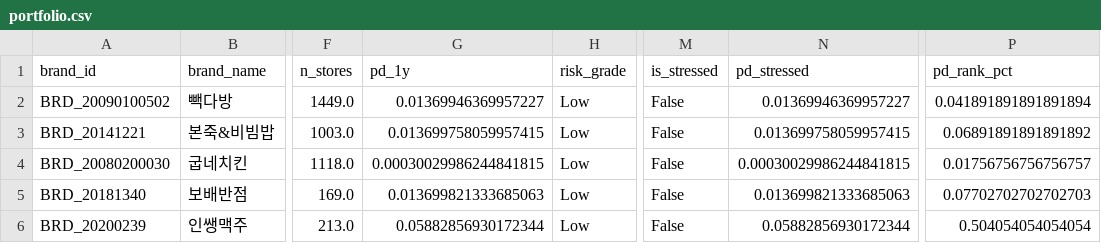
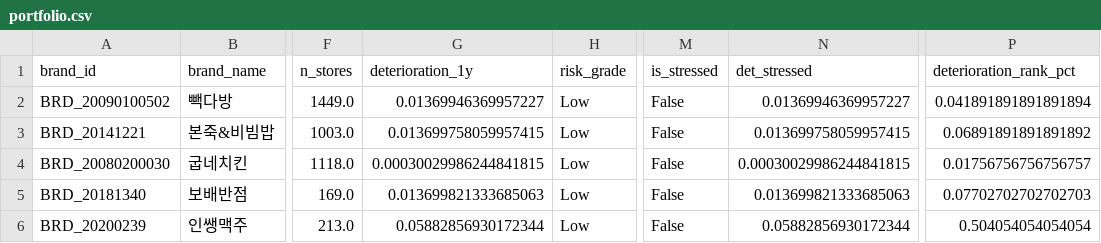
Before and after one commit to SEUNGMINSHIN7277/franSCORE, a CSV file: outputs/portfolio.csv, drawn as a sheet; only a part is shown, gaps mark what is left out; the diff names each change by its address in the sheet, - before the commit and + after, or states it on an @@ line.

```diff
--- a/outputs/portfolio.csv
+++ b/outputs/portfolio.csv
-G1: pd_1y
+G1: deterioration_1y
-N1: pd_stressed
+N1: det_stressed
-P1: pd_rank_pct
+P1: deterioration_rank_pct
```
Also changed, not shown: outputs/brand_diagnosis_summary.csv, outputs/scores_latest.csv, 25 other files.
